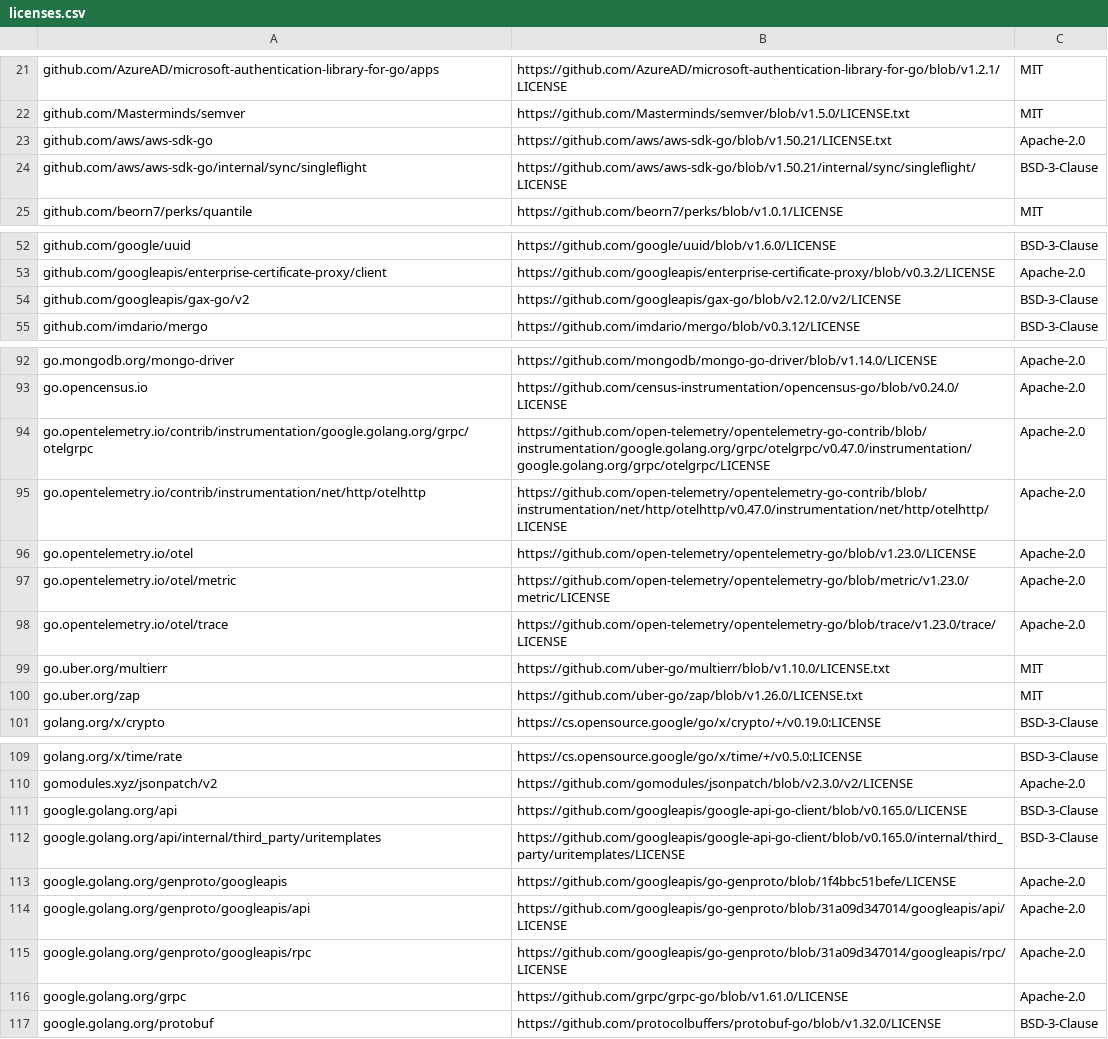
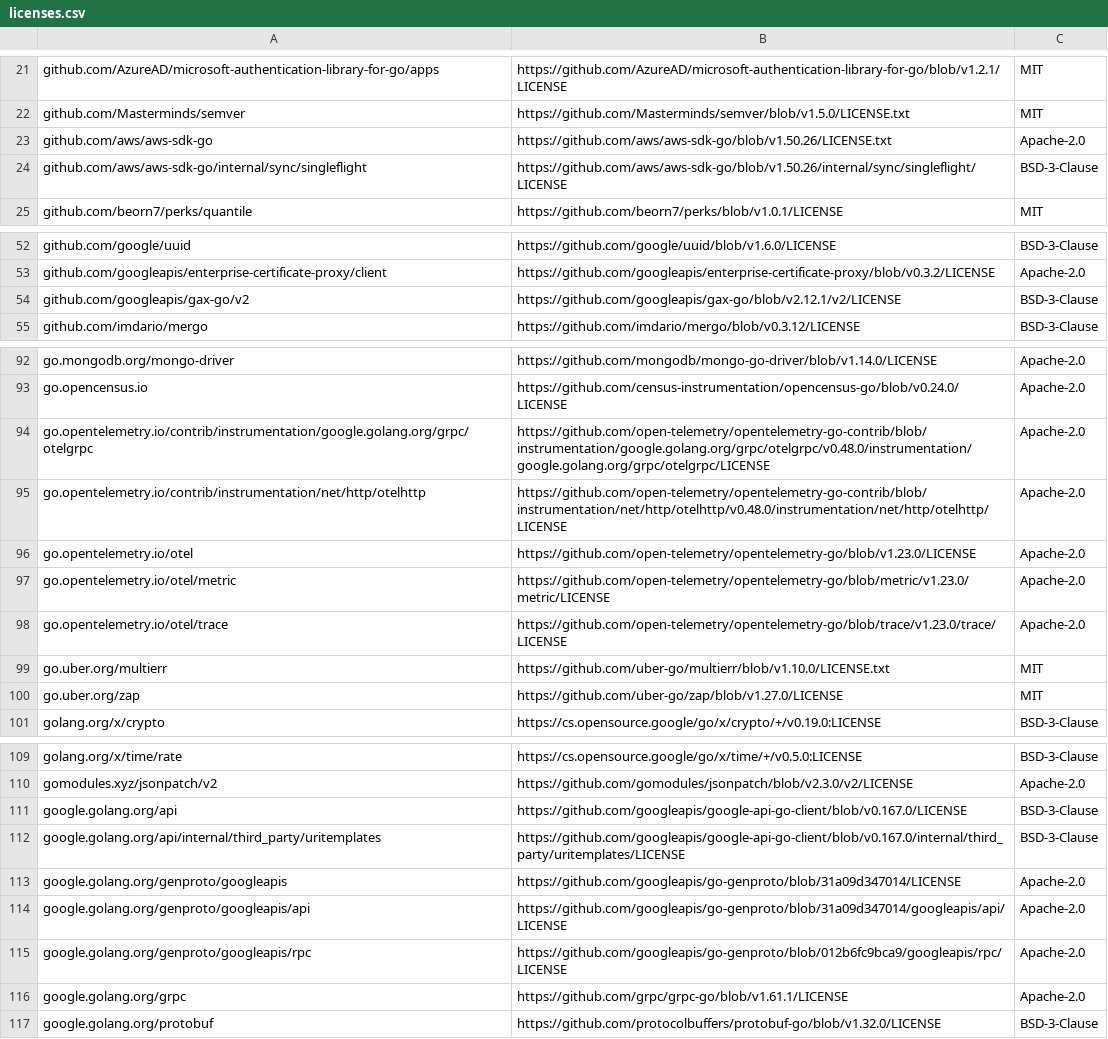
Before and after one commit to mongodb/mongodb-atlas-kubernetes, a CSV file: licenses.csv, drawn as a sheet; only a part is shown, gaps mark what is left out.

```diff
--- a/licenses.csv
+++ b/licenses.csv
@@ -22,4 +22,4 @@ github.com/AzureAD/microsoft-authentication-library-for-go/apps,https://github.c
 github.com/Masterminds/semver,https://github.com/Masterminds/semver/blob/v1.5.0/LICENSE.txt,MIT
-github.com/aws/aws-sdk-go,https://github.com/aws/aws-sdk-go/blob/v1.50.21/LICENSE.txt,Apache-2.0
-github.com/aws/aws-sdk-go/internal/sync/singleflight,https://github.com/aws/aws-sdk-go/blob/v1.50.21/internal/sync/singleflight/LICENSE,BSD-3-Clause
+github.com/aws/aws-sdk-go,https://github.com/aws/aws-sdk-go/blob/v1.50.26/LICENSE.txt,Apache-2.0
+github.com/aws/aws-sdk-go/internal/sync/singleflight,https://github.com/aws/aws-sdk-go/blob/v1.50.26/internal/sync/singleflight/LICENSE,BSD-3-Clause
 github.com/beorn7/perks/quantile,https://github.com/beorn7/perks/blob/v1.0.1/LICENSE,MIT
@@ -53,3 +53,3 @@ github.com/google/uuid,https://github.com/google/uuid/blob/v1.6.0/LICENSE,BSD-3-
 github.com/googleapis/enterprise-certificate-proxy/client,https://github.com/googleapis/enterprise-certificate-proxy/blob/v0.3.2/LICENSE,Apache-2.0
-github.com/googleapis/gax-go/v2,https://github.com/googleapis/gax-go/blob/v2.12.0/v2/LICENSE,BSD-3-Clause
+github.com/googleapis/gax-go/v2,https://github.com/googleapis/gax-go/blob/v2.12.1/v2/LICENSE,BSD-3-Clause
 github.com/imdario/mergo,https://github.com/imdario/mergo/blob/v0.3.12/LICENSE,BSD-3-Clause
@@ -93,4 +93,4 @@ go.mongodb.org/mongo-driver,https://github.com/mongodb/mongo-go-driver/blob/v1.1
 go.opencensus.io,https://github.com/census-instrumentation/opencensus-go/blob/v0.24.0/LICENSE,Apache-2.0
-go.opentelemetry.io/contrib/instrumentation/google.golang.org/grpc/otelgrpc,https://github.com/open-telemetry/opentelemetry-go-contrib/blob/instrumentation/google.golang.org/grpc/otelgrpc/v0.47.0/instrumentation/google.golang.org/grpc/otelgrpc/LICENSE,Apache-2.0
-go.opentelemetry.io/contrib/instrumentation/net/http/otelhttp,https://github.com/open-telemetry/opentelemetry-go-contrib/blob/instrumentation/net/http/otelhttp/v0.47.0/instrumentation/net/http/otelhttp/LICENSE,Apache-2.0
+go.opentelemetry.io/contrib/instrumentation/google.golang.org/grpc/otelgrpc,https://github.com/open-telemetry/opentelemetry-go-contrib/blob/instrumentation/google.golang.org/grpc/otelgrpc/v0.48.0/instrumentation/google.golang.org/grpc/otelgrpc/LICENSE,Apache-2.0
+go.opentelemetry.io/contrib/instrumentation/net/http/otelhttp,https://github.com/open-telemetry/opentelemetry-go-contrib/blob/instrumentation/net/http/otelhttp/v0.48.0/instrumentation/net/http/otelhttp/LICENSE,Apache-2.0
 go.opentelemetry.io/otel,https://github.com/open-telemetry/opentelemetry-go/blob/v1.23.0/LICENSE,Apache-2.0
@@ -99,3 +99,3 @@ go.opentelemetry.io/otel/trace,https://github.com/open-telemetry/opentelemetry-g
 go.uber.org/multierr,https://github.com/uber-go/multierr/blob/v1.10.0/LICENSE.txt,MIT
-go.uber.org/zap,https://github.com/uber-go/zap/blob/v1.26.0/LICENSE.txt,MIT
+go.uber.org/zap,https://github.com/uber-go/zap/blob/v1.27.0/LICENSE,MIT
 golang.org/x/crypto,https://cs.opensource.google/go/x/crypto/+/v0.19.0:LICENSE,BSD-3-Clause
@@ -110,8 +110,8 @@ golang.org/x/time/rate,https://cs.opensource.google/go/x/time/+/v0.5.0:LICENSE,B
 gomodules.xyz/jsonpatch/v2,https://github.com/gomodules/jsonpatch/blob/v2.3.0/v2/LICENSE,Apache-2.0
-google.golang.org/api,https://github.com/googleapis/google-api-go-client/blob/v0.165.0/LICENSE,BSD-3-Clause
-google.golang.org/api/internal/third_party/uritemplates,https://github.com/googleapis/google-api-go-client/blob/v0.165.0/internal/third_party/uritemplates/LICENSE,BSD-3-Clause
-google.golang.org/genproto/googleapis,https://github.com/googleapis/go-genproto/blob/1f4bbc51befe/LICENSE,Apache-2.0
+google.golang.org/api,https://github.com/googleapis/google-api-go-client/blob/v0.167.0/LICENSE,BSD-3-Clause
+google.golang.org/api/internal/third_party/uritemplates,https://github.com/googleapis/google-api-go-client/blob/v0.167.0/internal/third_party/uritemplates/LICENSE,BSD-3-Clause
+google.golang.org/genproto/googleapis,https://github.com/googleapis/go-genproto/blob/31a09d347014/LICENSE,Apache-2.0
 google.golang.org/genproto/googleapis/api,https://github.com/googleapis/go-genproto/blob/31a09d347014/googleapis/api/LICENSE,Apache-2.0
-google.golang.org/genproto/googleapis/rpc,https://github.com/googleapis/go-genproto/blob/31a09d347014/googleapis/rpc/LICENSE,Apache-2.0
-google.golang.org/grpc,https://github.com/grpc/grpc-go/blob/v1.61.0/LICENSE,Apache-2.0
+google.golang.org/genproto/googleapis/rpc,https://github.com/googleapis/go-genproto/blob/012b6fc9bca9/googleapis/rpc/LICENSE,Apache-2.0
+google.golang.org/grpc,https://github.com/grpc/grpc-go/blob/v1.61.1/LICENSE,Apache-2.0
 google.golang.org/protobuf,https://github.com/protocolbuffers/protobuf-go/blob/v1.32.0/LICENSE,BSD-3-Clause
```
Also changed, not shown: 4 other files.
